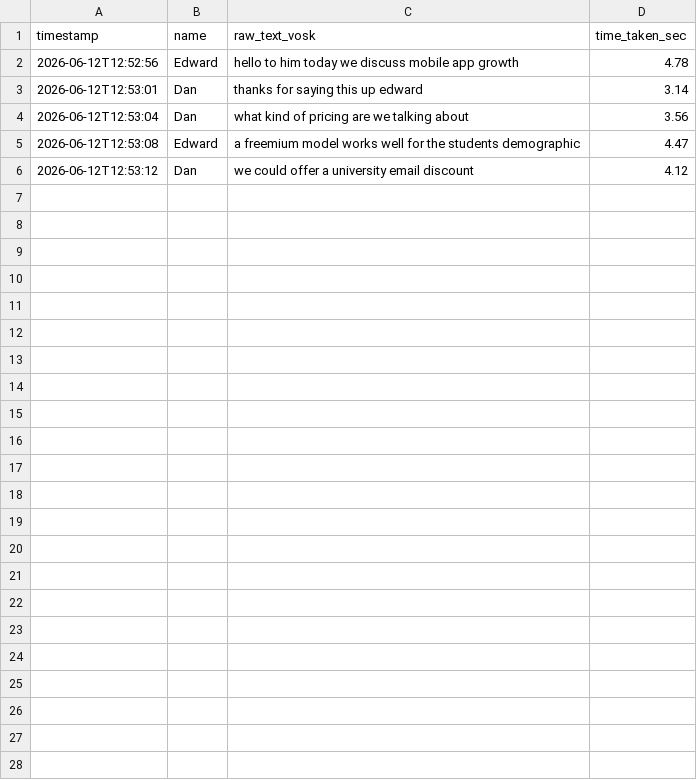
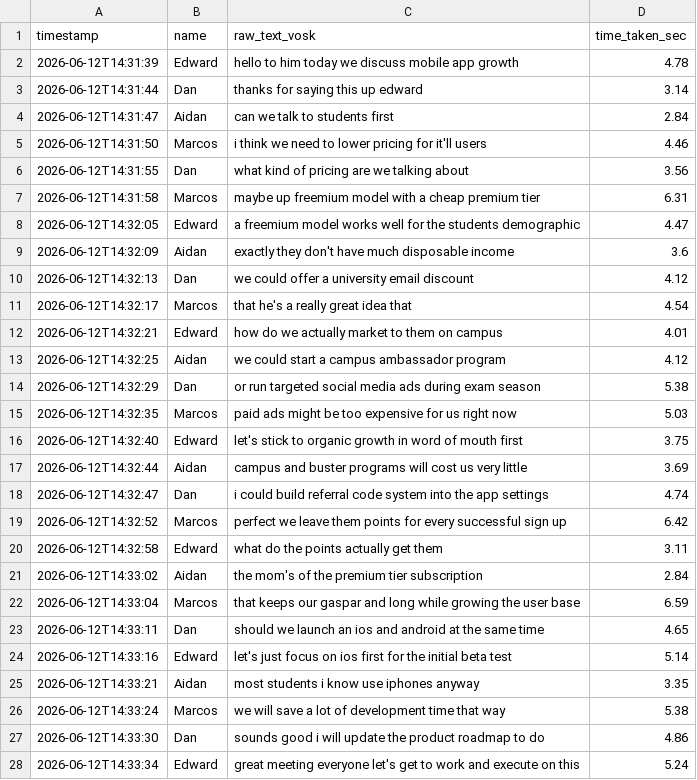
Before and after one commit to Four-Loops-Big-Data-Analytics/group-project, a CSV file: data/meeting_raw.csv, drawn as a sheet.

```diff
--- a/data/meeting_raw.csv
+++ b/data/meeting_raw.csv
@@ -1,6 +1,28 @@
 timestamp,name,raw_text_vosk,time_taken_sec
-2026-06-12T12:52:56,Edward,hello to him today we discuss mobile app growth,4.78
-2026-06-12T12:53:01,Dan,thanks for saying this up edward,3.14
-2026-06-12T12:53:04,Dan,what kind of pricing are we talking about,3.56
-2026-06-12T12:53:08,Edward,a freemium model works well for the students demographic,4.47
-2026-06-12T12:53:12,Dan,we could offer a university email discount,4.12
+2026-06-12T14:31:39,Edward,hello to him today we discuss mobile app growth,4.78
+2026-06-12T14:31:44,Dan,thanks for saying this up edward,3.14
+2026-06-12T14:31:47,Aidan,can we talk to students first,2.84
+2026-06-12T14:31:50,Marcos,i think we need to lower pricing for it'll users,4.46
+2026-06-12T14:31:55,Dan,what kind of pricing are we talking about,3.56
+2026-06-12T14:31:58,Marcos,maybe up freemium model with a cheap premium tier,6.31
+2026-06-12T14:32:05,Edward,a freemium model works well for the students demographic,4.47
+2026-06-12T14:32:09,Aidan,exactly they don't have much disposable income,3.6
+2026-06-12T14:32:13,Dan,we could offer a university email discount,4.12
+2026-06-12T14:32:17,Marcos,that he's a really great idea that,4.54
+2026-06-12T14:32:21,Edward,how do we actually market to them on campus,4.01
+2026-06-12T14:32:25,Aidan,we could start a campus ambassador program,4.12
+2026-06-12T14:32:29,Dan,or run targeted social media ads during exam season,5.38
+2026-06-12T14:32:35,Marcos,paid ads might be too expensive for us right now,5.03
+2026-06-12T14:32:40,Edward,let's stick to organic growth in word of mouth first,3.75
+2026-06-12T14:32:44,Aidan,campus and buster programs will cost us very little,3.69
+2026-06-12T14:32:47,Dan,i could build referral code system into the app settings,4.74
+2026-06-12T14:32:52,Marcos,perfect we leave them points for every successful sign up,6.42
+2026-06-12T14:32:58,Edward,what do the points actually get them,3.11
+2026-06-12T14:33:02,Aidan,the mom's of the premium tier subscription,2.84
+2026-06-12T14:33:04,Marcos,that keeps our gaspar and long while growing the user base,6.59
+2026-06-12T14:33:11,Dan,should we launch an ios and android at the same time,4.65
+2026-06-12T14:33:16,Edward,let's just focus on ios first for the initial beta test,5.14
+2026-06-12T14:33:21,Aidan,most students i know use iphones anyway,3.35
+2026-06-12T14:33:24,Marcos,we will save a lot of development time that way,5.38
+2026-06-12T14:33:30,Dan,sounds good i will update the product roadmap to do,4.86
+2026-06-12T14:33:34,Edward,great meeting everyone let's get to work and execute on this,5.24
```
Also changed, not shown: data/meeting_corrected.csv, data/meeting_enriched.csv, 5 other files.
